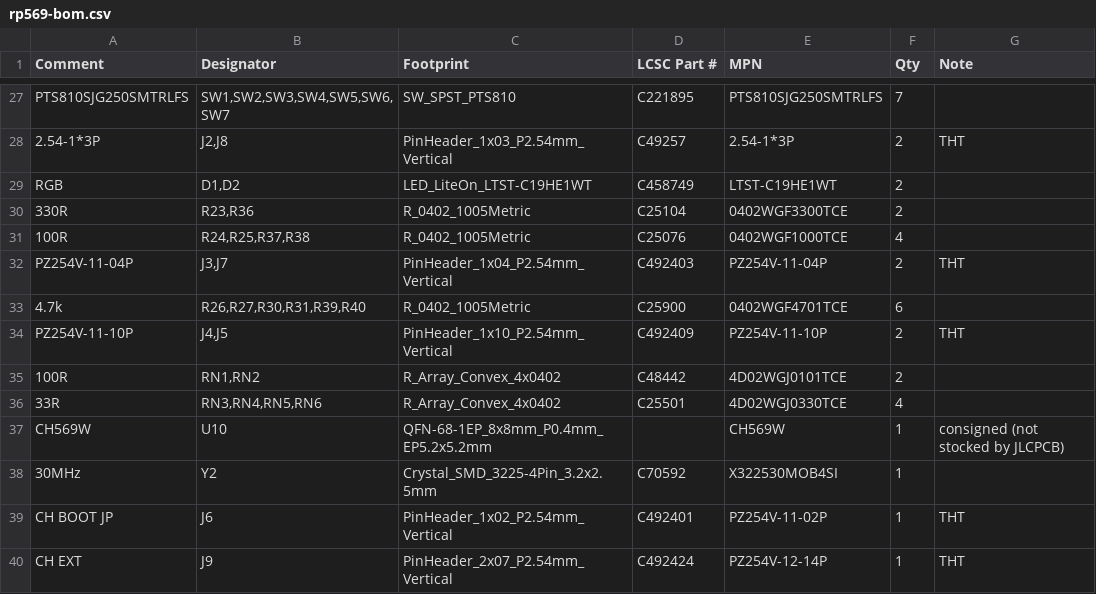
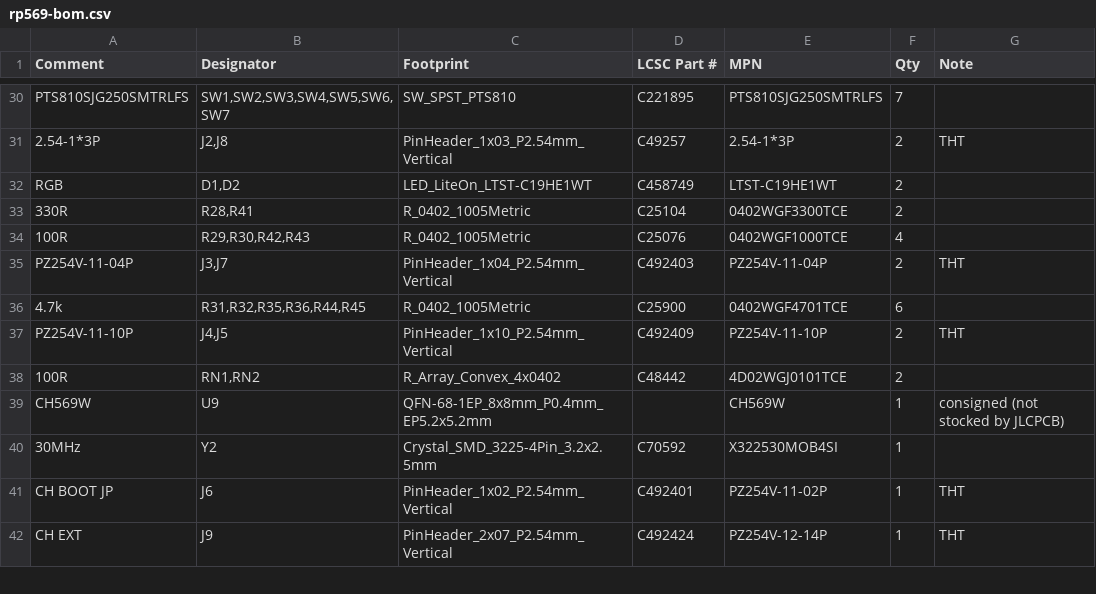
Before and after one commit to kelu124/rp569, a CSV file: hardware/jlcpcb/rp569-bom.csv, drawn as a sheet; only a part is shown, gaps mark what is left out; the diff covers the shown part only.

```diff
--- a/hardware/jlcpcb/rp569-bom.csv
+++ b/hardware/jlcpcb/rp569-bom.csv
@@ -29,10 +32,9 @@ PTS810SJG250SMTRLFS,"SW1,SW2,SW3,SW4,SW5,SW6,SW7",SW_SPST_PTS810,C221895,PTS810S
 RGB,"D1,D2",LED_LiteOn_LTST-C19HE1WT,C458749,LTST-C19HE1WT,2,
-330R,"R23,R36",R_0402_1005Metric,C25104,0402WGF3300TCE,2,
-100R,"R24,R25,R37,R38",R_0402_1005Metric,C25076,0402WGF1000TCE,4,
+330R,"R28,R41",R_0402_1005Metric,C25104,0402WGF3300TCE,2,
+100R,"R29,R30,R42,R43",R_0402_1005Metric,C25076,0402WGF1000TCE,4,
 PZ254V-11-04P,"J3,J7",PinHeader_1x04_P2.54mm_Vertical,C492403,PZ254V-11-04P,2,THT
-4.7k,"R26,R27,R30,R31,R39,R40",R_0402_1005Metric,C25900,0402WGF4701TCE,6,
+4.7k,"R31,R32,R35,R36,R44,R45",R_0402_1005Metric,C25900,0402WGF4701TCE,6,
 PZ254V-11-10P,"J4,J5",PinHeader_1x10_P2.54mm_Vertical,C492409,PZ254V-11-10P,2,THT
 100R,"RN1,RN2",R_Array_Convex_4x0402,C48442,4D02WGJ0101TCE,2,
-33R,"RN3,RN4,RN5,RN6",R_Array_Convex_4x0402,C25501,4D02WGJ0330TCE,4,
-CH569W,U10,QFN-68-1EP_8x8mm_P0.4mm_EP5.2x5.2mm,,CH569W,1,consigned (not stocked by JLCPCB)
+CH569W,U9,QFN-68-1EP_8x8mm_P0.4mm_EP5.2x5.2mm,,CH569W,1,consigned (not stocked by JLCPCB)
 30MHz,Y2,Crystal_SMD_3225-4Pin_3.2x2.5mm,C70592,X322530MOB4SI,1,
```
Also changed, not shown: 5 added rows, 2 removed rows and 18 edited cells elsewhere in this file, hardware/jlcpcb/rp569-cpl.csv, 30 other files.
